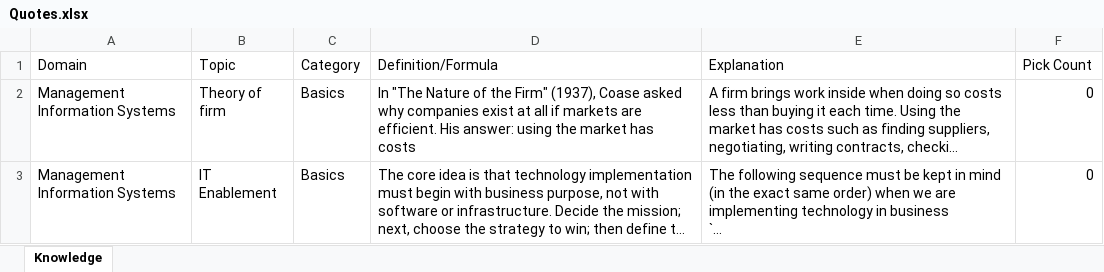
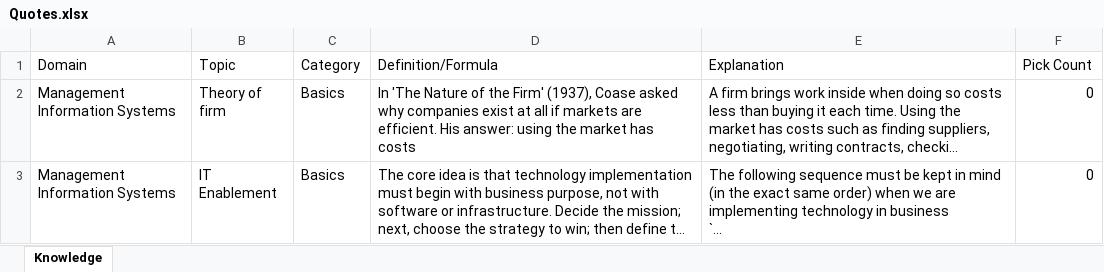
Before and after one commit to BeardedOwl1357/Personal_Blog, an Excel workbook: Quotes.xlsx, sheet Knowledge, drawn as a sheet; long unchanged cells end in …; values as stored, in another font and other column widths than the file's, no borders; table styles not drawn; the diff names each change by its address in the sheet, - before the commit and + after, or states it on an @@ line.

```diff
--- a/Quotes.xlsx (sheet Knowledge)
+++ b/Quotes.xlsx (sheet Knowledge)
-D2 (Definition/Formula): In "The Nature of the Firm" (1937), Coase…
+D2 (Definition/Formula): In 'The Nature of the Firm' (1937), Coase…
```
Also changed, not shown: 1 other file.
